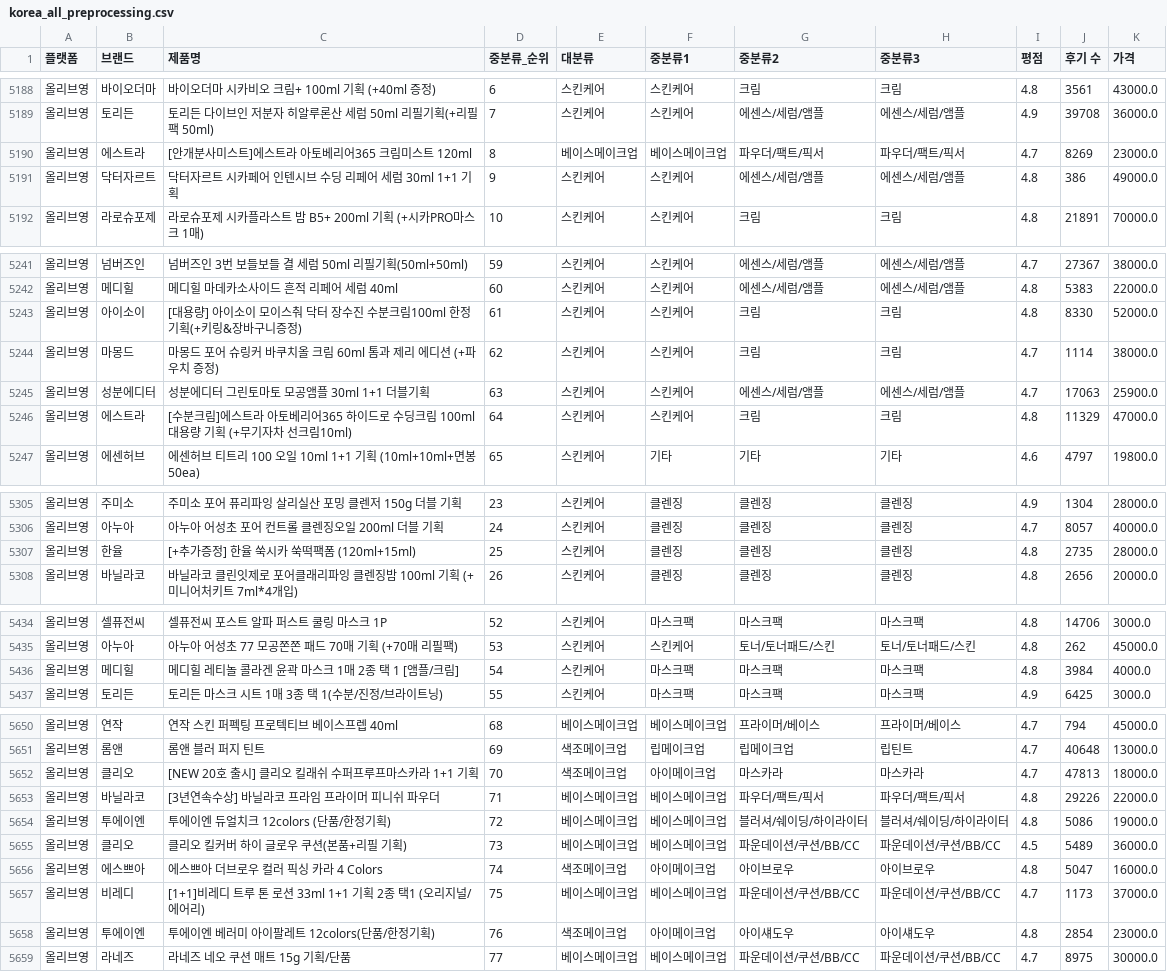
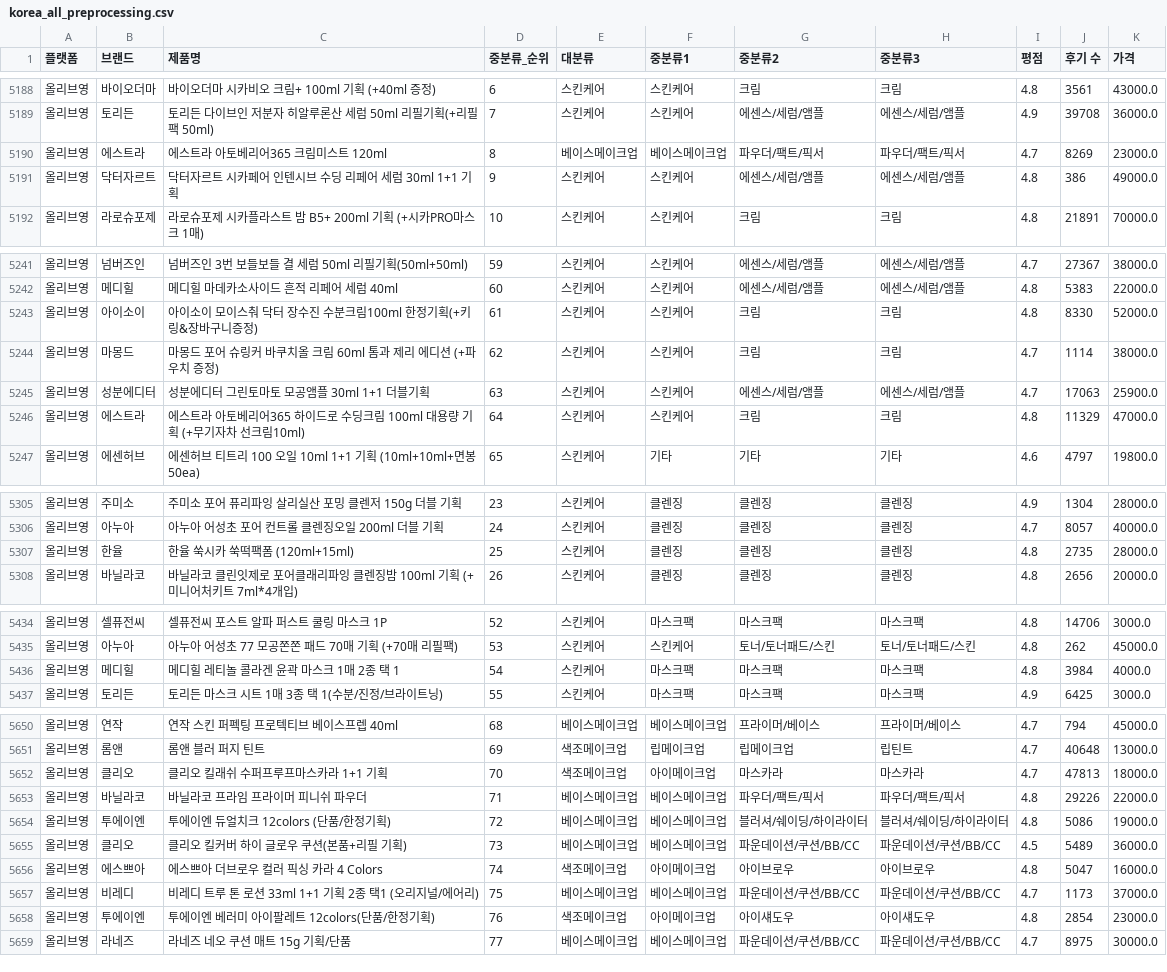
Before and after one commit to sweeeet-zoo/sparta5, a CSV file: 실전_프로젝트/데이터_전처리_카테고리/korea_all_preprocessing.csv, drawn as a sheet; only a part is shown, gaps mark what is left out; the diff covers the shown part only.

```diff
--- a/실전_프로젝트/데이터_전처리_카테고리/korea_all_preprocessing.csv
+++ b/실전_프로젝트/데이터_전처리_카테고리/korea_all_preprocessing.csv
@@ -5190 +5190 @@
-올리브영,에스트라, [안개분사미스트]에스트라 아토베리어365 크림미스트 120ml,8,베이스메이크업,베이스메이크업,파우더/팩트/픽서,파우더/팩트/픽서,4.7,8269,23000.0
+올리브영,에스트라,에스트라 아토베리어365 크림미스트 120ml,8,베이스메이크업,베이스메이크업,파우더/팩트/픽서,파우더/팩트/픽서,4.7,8269,23000.0
@@ -5243 +5243 @@
-올리브영,아이소이,[대용량] 아이소이 모이스춰 닥터 장수진 수분크림100ml 한정기획(+키링&장바구니증정),61,스킨케어,스킨케어,크림,크림,4.8,8330,52000.0
+올리브영,아이소이,아이소이 모이스춰 닥터 장수진 수분크림100ml 한정기획(+키링&장바구니증정),61,스킨케어,스킨케어,크림,크림,4.8,8330,52000.0
@@ -5246 +5246 @@
-올리브영,에스트라, [수분크림]에스트라 아토베리어365 하이드로 수딩크림 100ml 대용량 기획 (+무기자차 선크림10ml),64,스킨케어,스킨케어,크림,크림,4.8,11329,47000.0
+올리브영,에스트라,에스트라 아토베리어365 하이드로 수딩크림 100ml 대용량 기획 (+무기자차 선크림10ml),64,스킨케어,스킨케어,크림,크림,4.8,11329,47000.0
@@ -5306,2 +5306,2 @@
 올리브영,아누아,아누아 어성초 포어 컨트롤 클렌징오일 200ml 더블 기획,24,스킨케어,클렌징,클렌징,클렌징,4.7,8057,40000.0
-올리브영,한율,[+추가증정] 한율 쑥시카 쑥떡팩폼 (120ml+15ml),25,스킨케어,클렌징,클렌징,클렌징,4.8,2735,28000.0
+올리브영,한율,한율 쑥시카 쑥떡팩폼 (120ml+15ml),25,스킨케어,클렌징,클렌징,클렌징,4.8,2735,28000.0
@@ -5436,2 +5436,2 @@
-올리브영,메디힐, 메디힐 레티놀 콜라겐 윤곽 마스크 1매 2종 택 1 [앰플/크림],54,스킨케어,마스크팩,마스크팩,마스크팩,4.8,3984,4000.0
+올리브영,메디힐, 메디힐 레티놀 콜라겐 윤곽 마스크 1매 2종 택 1 ,54,스킨케어,마스크팩,마스크팩,마스크팩,4.8,3984,4000.0
 올리브영,토리든,토리든 마스크 시트 1매 3종 택 1(수분/진정/브라이트닝),55,스킨케어,마스크팩,마스크팩,마스크팩,4.9,6425,3000.0
@@ -5652,2 +5652,2 @@
-올리브영,클리오,[NEW 20호 출시] 클리오 킬래쉬 수퍼프루프마스카라 1+1 기획,70,색조메이크업,아이메이크업,마스카라,마스카라,4.7,47813,18000.0
-올리브영,바닐라코,[3년연속수상] 바닐라코 프라임 프라이머 피니쉬 파우더,71,베이스메이크업,베이스메이크업,파우더/팩트/픽서,파우더/팩트/픽서,4.8,29226,22000.0
+올리브영,클리오,클리오 킬래쉬 수퍼프루프마스카라 1+1 기획,70,색조메이크업,아이메이크업,마스카라,마스카라,4.7,47813,18000.0
+올리브영,바닐라코,바닐라코 프라임 프라이머 피니쉬 파우더,71,베이스메이크업,베이스메이크업,파우더/팩트/픽서,파우더/팩트/픽서,4.8,29226,22000.0
@@ -5657,2 +5657,2 @@
-올리브영,비레디,[1+1]비레디 트루 톤 로션 33ml 1+1 기획 2종 택1 (오리지널/에어리),75,베이스메이크업,베이스메이크업,파운데이션/쿠션/BB/CC,파운데이션/쿠션/BB/CC,4.7,1173,37000.0
+올리브영,비레디,비레디 트루 톤 로션 33ml 1+1 기획 2종 택1 (오리지널/에어리),75,베이스메이크업,베이스메이크업,파운데이션/쿠션/BB/CC,파운데이션/쿠션/BB/CC,4.7,1173,37000.0
 올리브영,투에이엔,투에이엔 베러미 아이팔레트 12colors(단품/한정기획),76,색조메이크업,아이메이크업,아이섀도우,아이섀도우,4.8,2854,23000.0
```
Also changed, not shown: 8 edited cells elsewhere in this file, 3 other files.
